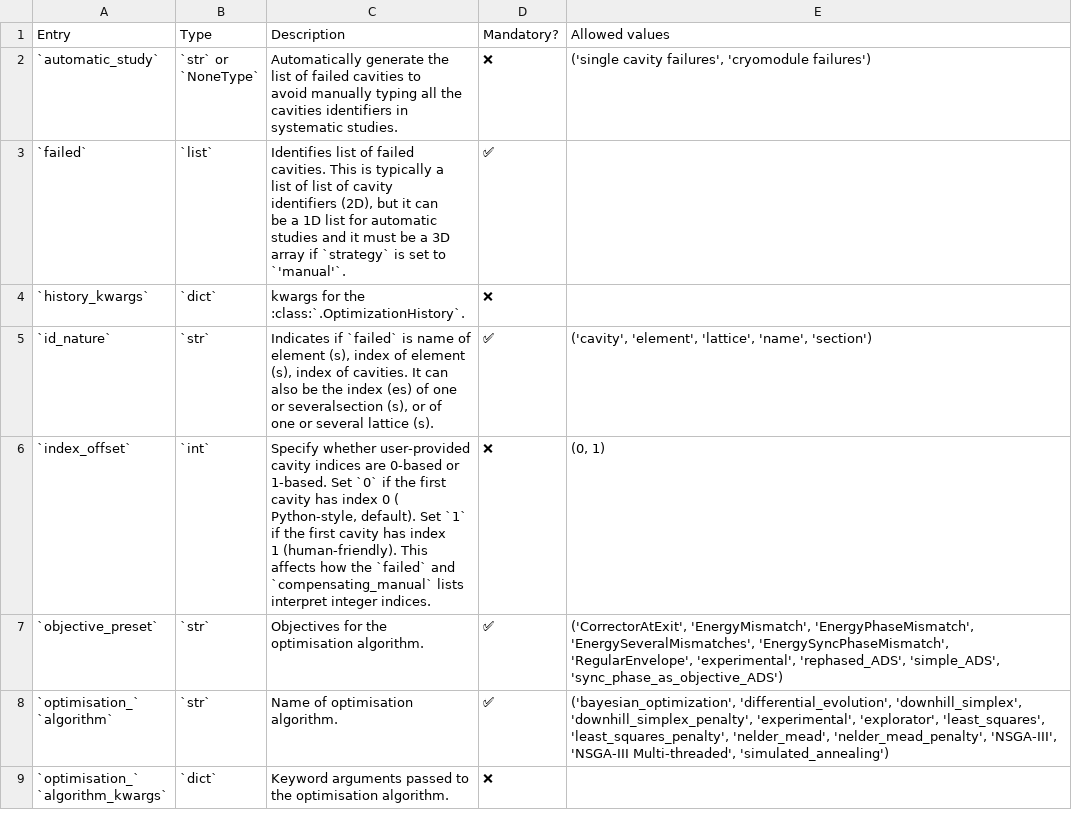
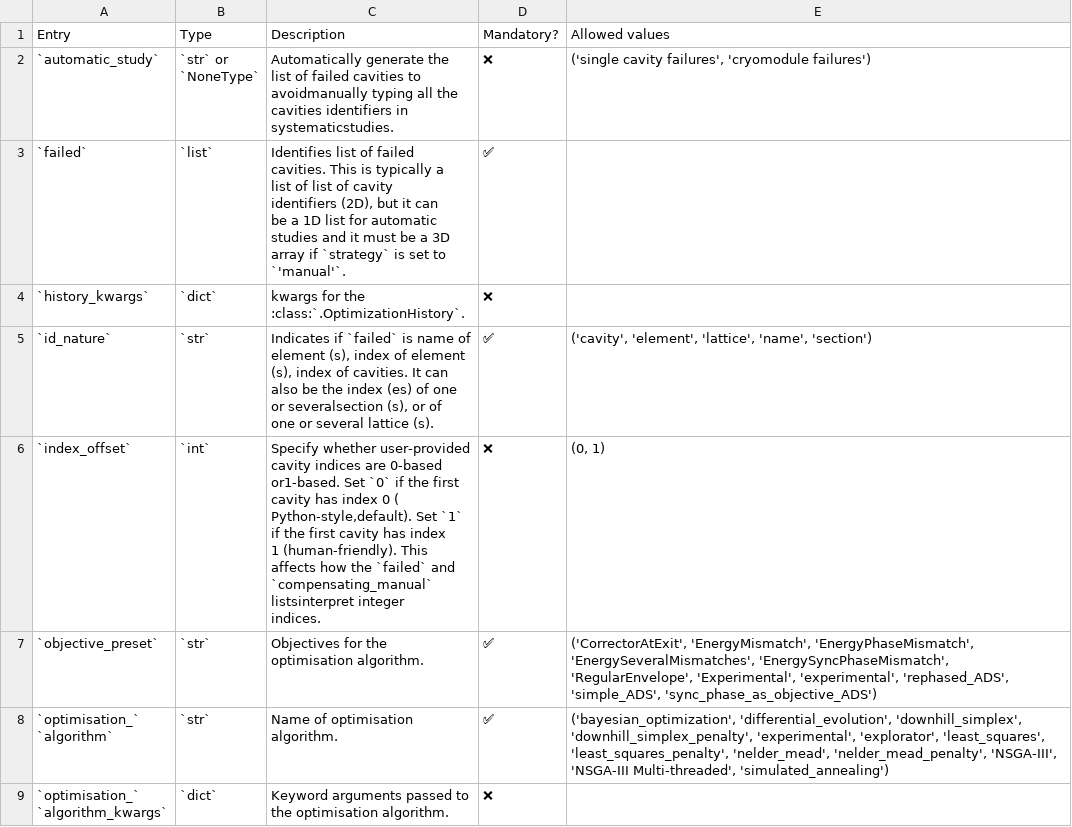
Before and after one commit to AdrienPlacais/LightWin, a CSV file: docs/manual/configuration/entries/wtf_common.csv, drawn as a sheet; only a part is shown.

```diff
--- a/docs/manual/configuration/entries/wtf_common.csv
+++ b/docs/manual/configuration/entries/wtf_common.csv
@@ -1,13 +1,13 @@
 Entry,Type,Description,Mandatory?,Allowed values
-`automatic_study`,"`str` or
-
-`NoneType`","Automatically generate the
-
-list of failed cavities to
-
-avoid manually typing all the
-
-cavities identifiers in
-
-systematic studies.",❌,"('single cavity failures', 'cryomodule failures')"
+`automatic_study`,"`str` or
+
+`NoneType`","Automatically generate the
+
+list of failed cavities to
+
+avoidmanually typing all the
+
+cavities identifiers in
+
+systematicstudies.",❌,"('single cavity failures', 'cryomodule failures')"
 `failed`,`list`,"Identifies list of failed
@@ -41,24 +41,26 @@ or severalsection (s), or of
 one or several lattice (s).",✅,"('cavity', 'element', 'lattice', 'name', 'section')"
-`index_offset`,`int`,"Specify whether user-provided
-
-cavity indices are 0-based or
-
-1-based. Set `0` if the first
-
-cavity has index 0 (
-
-Python-style, default). Set `1`
-
-if the first cavity has index
-
-1 (human-friendly). This
-
-affects how the `failed` and
-
-`compensating_manual` lists
-
-interpret integer indices.",❌,"(0, 1)"
-`objective_preset`,`str`,"Objectives for the
-
-optimisation algorithm.",✅,"('CorrectorAtExit', 'EnergyMismatch', 'EnergyPhaseMismatch', 'EnergySeveralMismatches', 'EnergySyncPhaseMismatch', 'RegularEnvelope', 'experimental', 'rephased_ADS', 'simple_ADS', 'sync_phase_as_objective_ADS')"
+`index_offset`,`int`,"Specify whether user-provided
+
+cavity indices are 0-based
+
+or1-based. Set `0` if the first
+
+cavity has index 0 (
+
+Python-style,default). Set `1`
+
+if the first cavity has index
+
+1 (human-friendly). This
+
+affects how the `failed` and
+
+`compensating_manual`
+
+listsinterpret integer
+
+indices.",❌,"(0, 1)"
+`objective_preset`,`str`,"Objectives for the
+
+optimisation algorithm.",✅,"('CorrectorAtExit', 'EnergyMismatch', 'EnergyPhaseMismatch', 'EnergySeveralMismatches', 'EnergySyncPhaseMismatch', 'RegularEnvelope', 'Experimental', 'experimental', 'rephased_ADS', 'simple_ADS', 'sync_phase_as_objective_ADS')"
 "`optimisation_`
```
Also changed, not shown: docs/manual/configuration/entries/design_space_calculated.csv, docs/manual/configuration/entries/design_space_from_file.csv, 5 other files.
